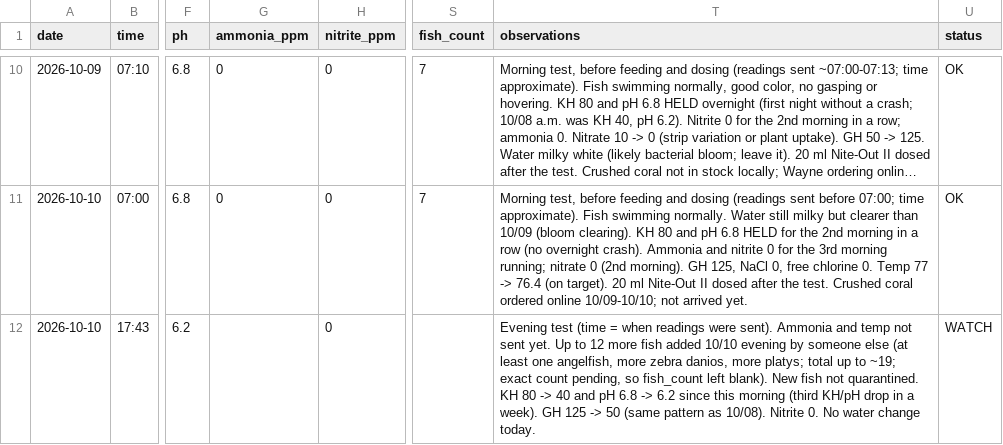
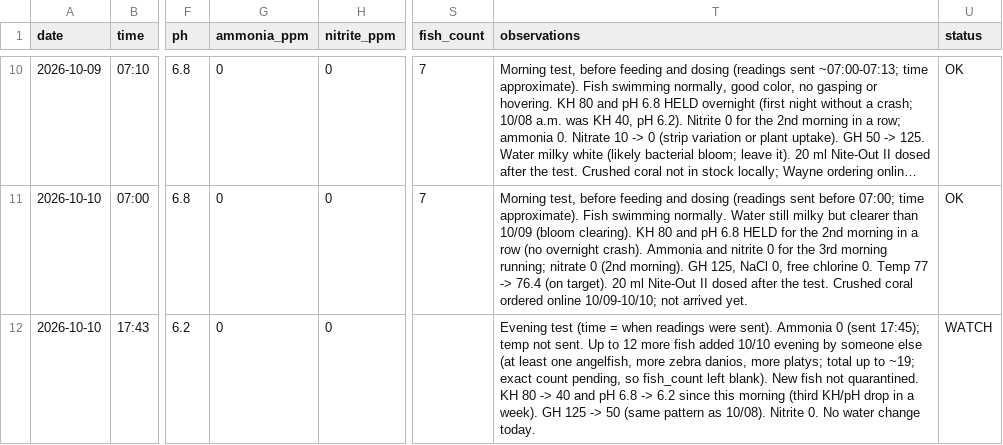
Before and after one commit to cartoticus/Tank-Manager, a CSV file: tank_water_log.csv, drawn as a sheet; only a part is shown, gaps mark what is left out; long unchanged cells end in …; the diff names each change by its address in the sheet, - before the commit and + after, or states it on an @@ line.

```diff
--- a/tank_water_log.csv
+++ b/tank_water_log.csv
-G12 (ammonia_ppm): (empty)
+G12 (ammonia_ppm): 0
-T12 (observations): …sent). Ammonia and temp not sent yet. Up to…
+T12 (observations): …sent). Ammonia 0 (sent 17:45); temp not sent. Up to…
```
